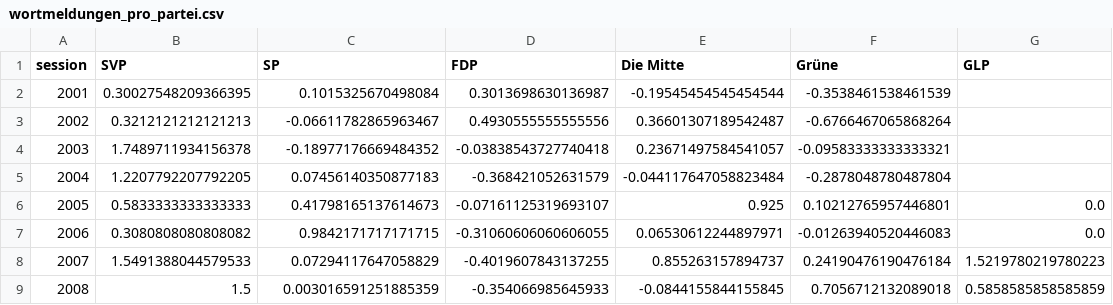
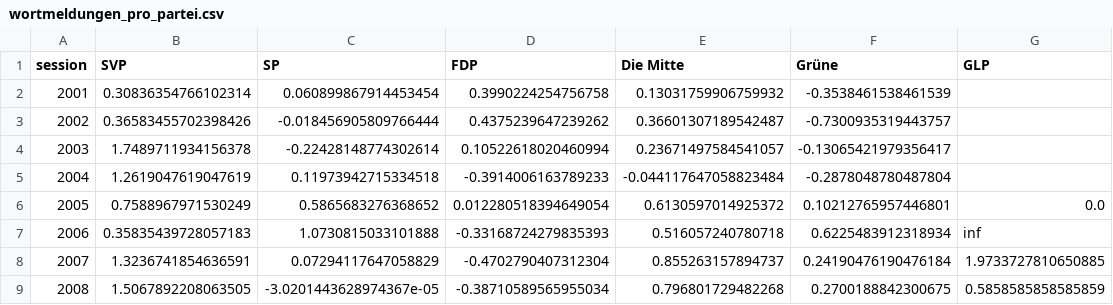
Before and after one commit to simonhuwiler/nzz_zh_kantonsrat, a CSV file: export/csv_for_infographics/wortmeldungen_pro_partei.csv, drawn as a sheet; only a part is shown; the diff covers the shown part only.

```diff
--- a/export/csv_for_infographics/wortmeldungen_pro_partei.csv
+++ b/export/csv_for_infographics/wortmeldungen_pro_partei.csv
@@ -1,9 +1,9 @@
 session,SVP,SP,FDP,Die Mitte,Grüne,GLP
-2001,0.30027548209366395,0.1015325670498084,0.3013698630136987,-0.19545454545454544,-0.3538461538461539,
-2002,0.3212121212121213,-0.06611782865963467,0.4930555555555556,0.36601307189542487,-0.6766467065868264,
-2003,1.7489711934156378,-0.18977176669484352,-0.03838543727740418,0.23671497584541057,-0.09583333333333321,
-2004,1.2207792207792205,0.07456140350877183,-0.368421052631579,-0.044117647058823484,-0.2878048780487804,
-2005,0.5833333333333333,0.41798165137614673,-0.07161125319693107,0.925,0.10212765957446801,0.0
-2006,0.3080808080808082,0.9842171717171715,-0.31060606060606055,0.06530612244897971,-0.01263940520446083,0.0
-2007,1.5491388044579533,0.07294117647058829,-0.4019607843137255,0.855263157894737,0.24190476190476184,1.5219780219780223
-2008,1.5,0.003016591251885359,-0.354066985645933,-0.0844155844155845,0.7056712132089018,0.5858585858585859
+2001,0.30836354766102314,0.060899867914453454,0.3990224254756758,0.13031759906759932,-0.3538461538461539,
+2002,0.36583455702398426,-0.018456905809766444,0.4375239647239262,0.36601307189542487,-0.7300935319443757,
+2003,1.7489711934156378,-0.22428148774302614,0.10522618020460994,0.23671497584541057,-0.13065421979356417,
+2004,1.2619047619047619,0.11973942715334518,-0.3914006163789233,-0.044117647058823484,-0.2878048780487804,
+2005,0.7588967971530249,0.5865683276368652,0.012280518394649054,0.6130597014925372,0.10212765957446801,0.0
+2006,0.35835439728057183,1.0730815033101888,-0.33168724279835393,0.516057240780718,0.6225483912318934,inf
+2007,1.3236741854636591,0.07294117647058829,-0.4702790407312304,0.855263157894737,0.24190476190476184,1.9733727810650885
+2008,1.5067892208063505,-3.0201443628974367e-05,-0.38710589565955034,0.796801729482268,0.2700188842300675,0.5858585858585859
```
Also changed, not shown: 61 edited cells elsewhere in this file, 2 other files.
